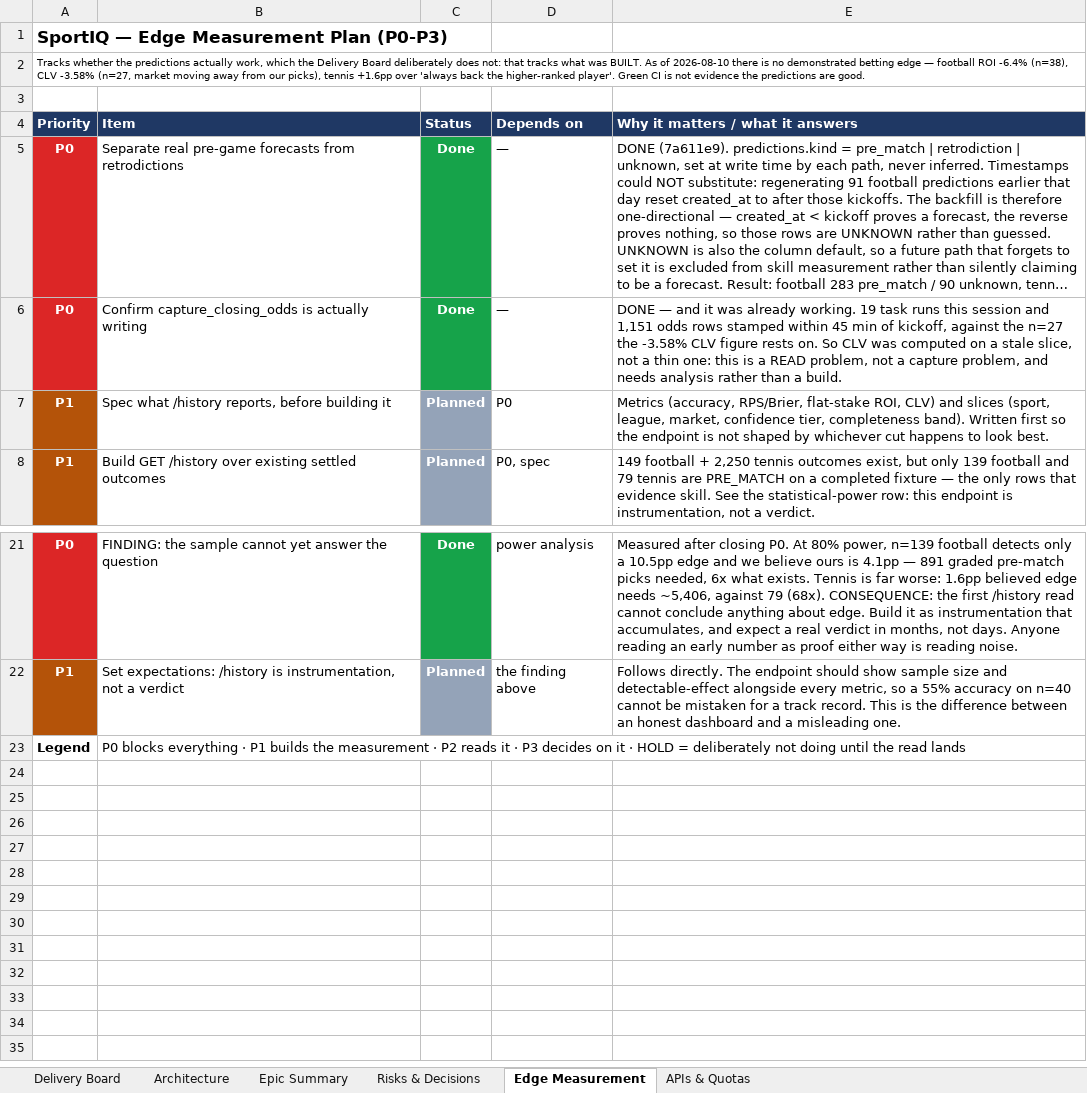
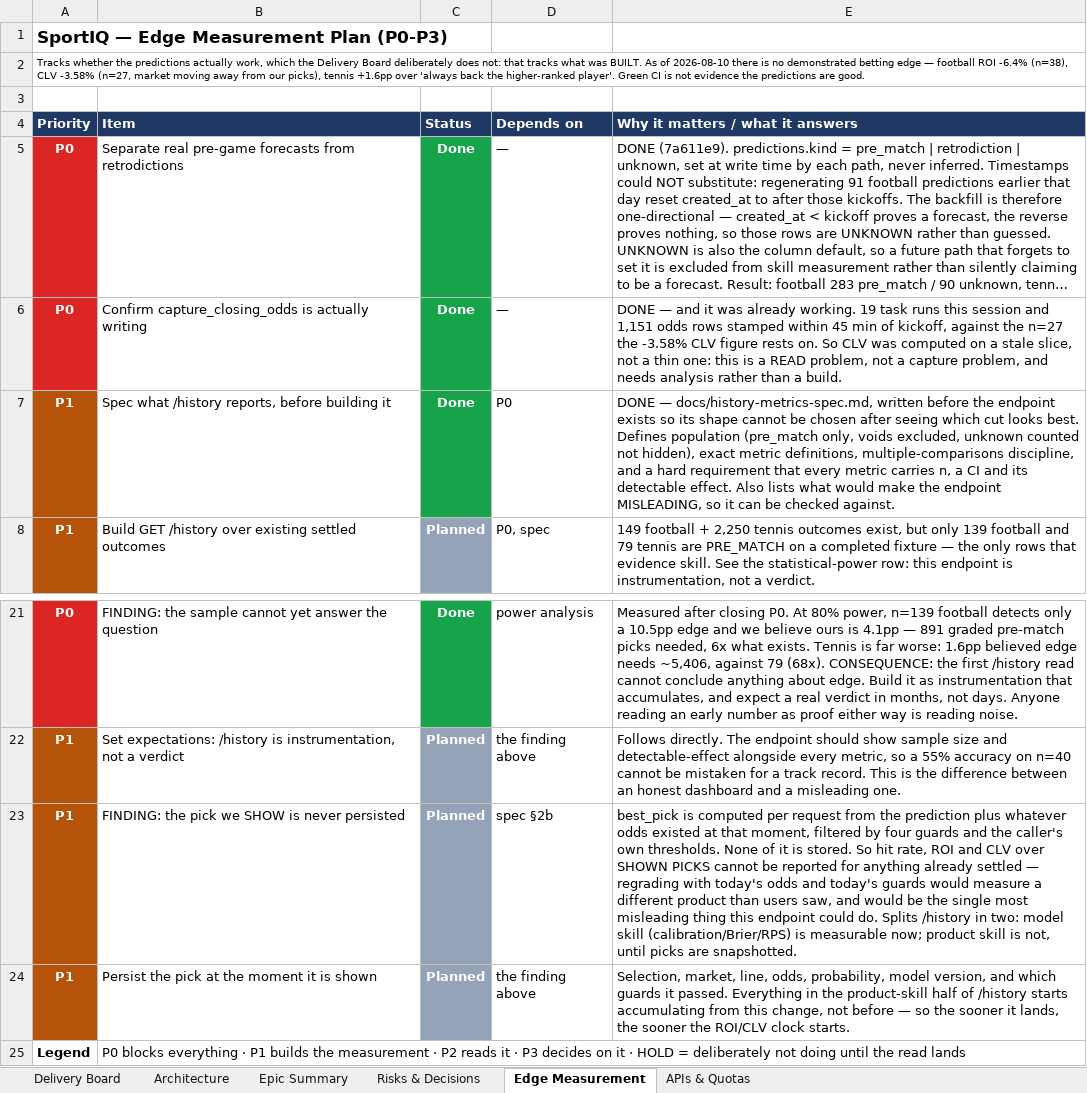
Before and after one commit to UsangR01/sportiq, an Excel workbook: SportIQ-Delivery-Board.xlsx, sheet Edge Measurement, drawn as a sheet; only a part is shown, gaps mark what is left out; long unchanged cells end in …; values as stored, in another font and other column widths than the file's, no borders; the diff names each change by its address in the sheet, - before the commit and + after, or states it on an @@ line.

```diff
--- a/SportIQ-Delivery-Board.xlsx (sheet Edge Measurement)
+++ b/SportIQ-Delivery-Board.xlsx (sheet Edge Measurement)
-C7 (Status): Planned
+C7 (Status): Done
-C7 fill: #94A3B8
+C7 fill: #16A34A
-E7 (Why it matters / what it answers): Metrics (accuracy, RPS/Brier, flat-stake ROI, CLV) and slices (sport, league, market, confidence tier, completeness band). Written first so the endpoint is not shaped by whichever cut happens to look best.
+E7 (Why it matters / what it answers): DONE — docs/history-metrics-spec.md, written before the endpoint exists so its shape cannot be chosen after seeing which cut looks best. Defines population (pre_match only, voids excluded, unknown counted not hidden), exact metric definitions, multiple-comparisons discipline, and a hard requirement that every metric carries n, a CI and its detectable effect. Also lists what would make the endpoint MISLEADING, so it can be checked against.
+row 23: P1 | FINDING: the pick we SHOW is never persisted | Planned | spec §2b | best_pick is computed per request from the prediction plus whatever odds existed at that moment, filtered by four guards and the caller's own thresholds. None of it is stored. So hit rate, ROI and CLV over SHOWN PICKS cannot be reported for anything already settled — regrading with today's odds and today's guards would measure a different product than users saw, and would be the single most misleading thing this endpoint could do. Splits /history in two: model skill (calibration/Brier/RPS) is measurable now; product skill is not, until picks are snapshotted.
+row 24: P1 | Persist the pick at the moment it is shown | Planned | the finding above | Selection, market, line, odds, probability, model version, and which guards it passed. Everything in the product-skill half of /history starts accumulating from this change, not before — so the sooner it lands, the sooner the ROI/CLV clock starts.
```
Also changed, not shown: 1 other file.
